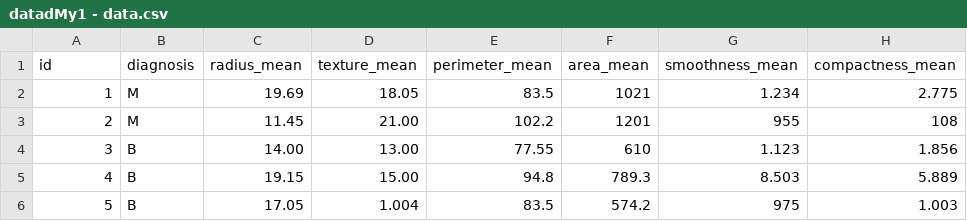
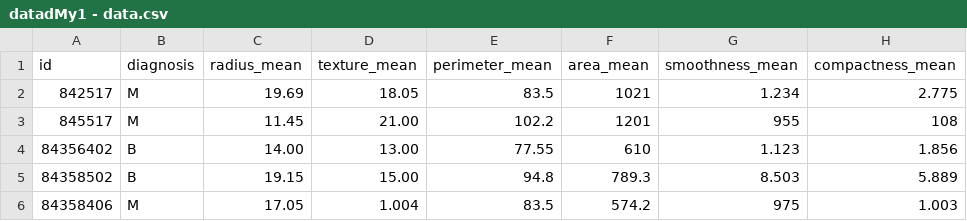
Before and after one commit to wihasnakerang/data, a CSV file: datadMy1 - data.csv, drawn as a sheet; only a part is shown; the diff names each change by its address in the sheet, - before the commit and + after, or states it on an @@ line.

Commit message:
Update datadMy1 - data.csv

```diff
--- a/datadMy1 - data.csv
+++ b/datadMy1 - data.csv
-A2 (id): 1
+A2 (id): 842517
-A3 (id): 2
+A3 (id): 845517
-A4 (id): 3
+A4 (id): 84356402
-A5 (id): 4
+A5 (id): 84358502
-A6 (id): 5
+A6 (id): 84358406
-B6 (diagnosis): B
+B6 (diagnosis): M
```
